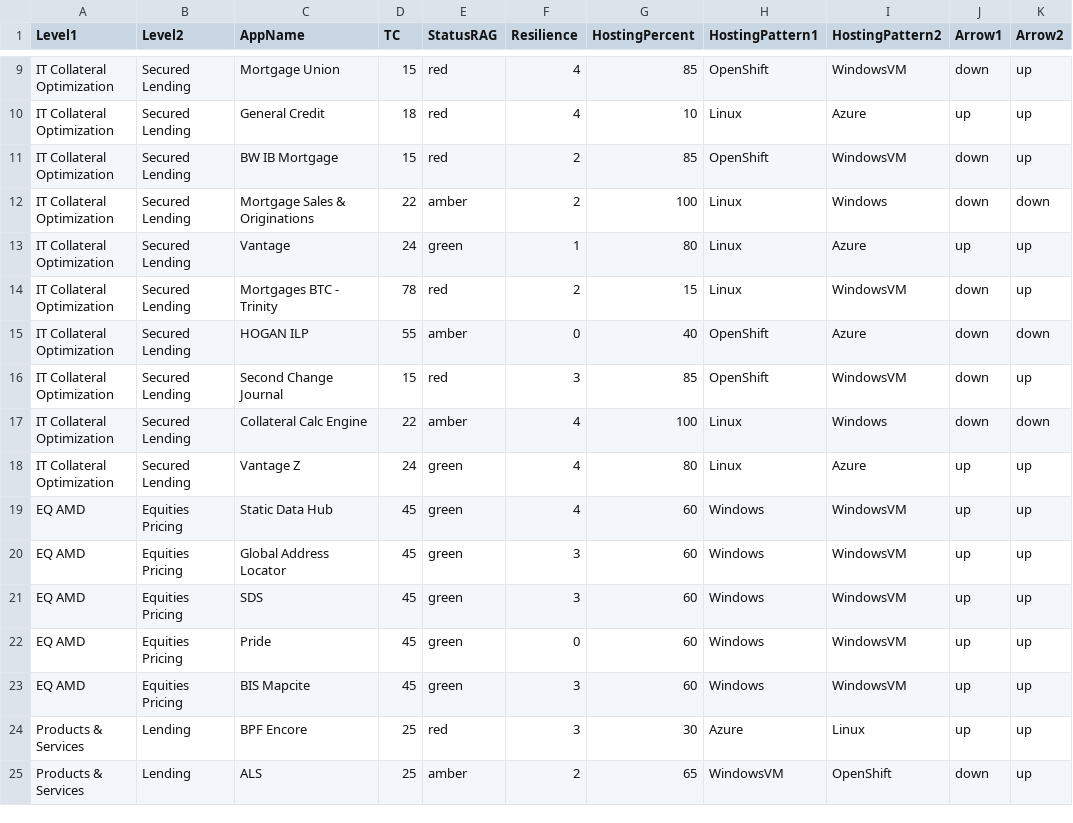
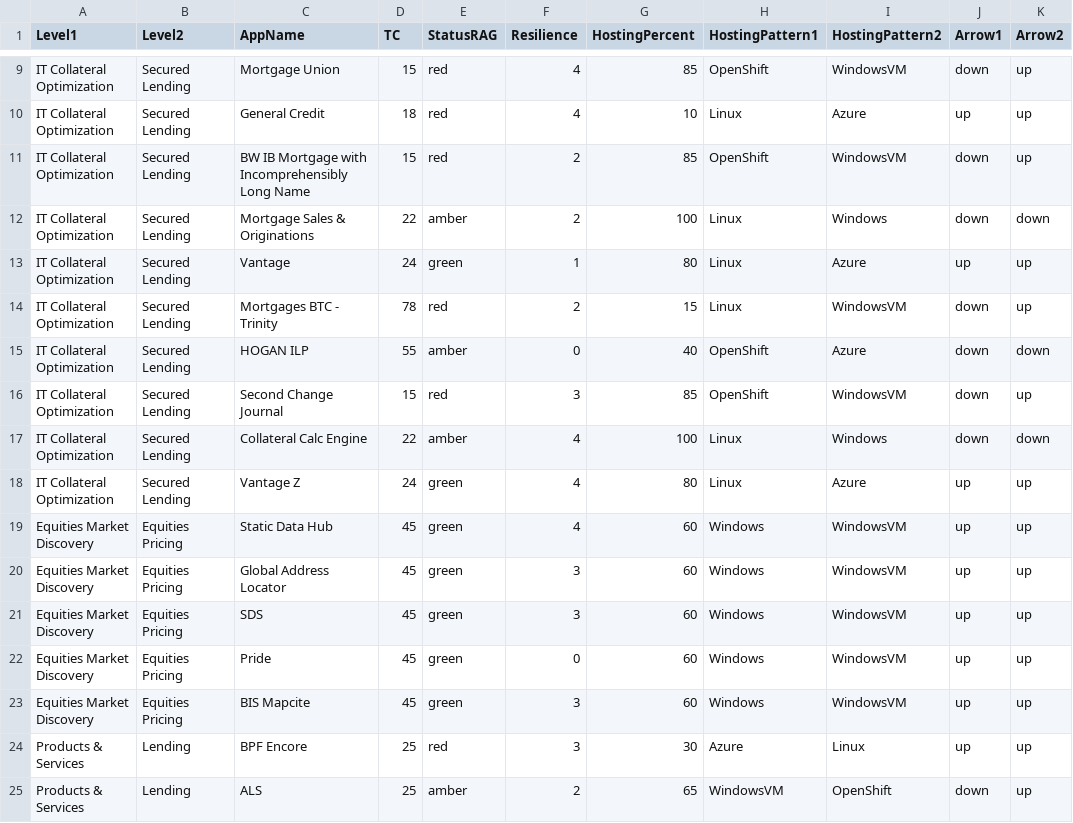
Before and after one commit to GanizaniSitara/drawio_application_landscape, a CSV file: examples/Application_Diagram_Builder.csv, drawn as a sheet; only a part is shown, gaps mark what is left out; the diff names each change by its address in the sheet, - before the commit and + after, or states it on an @@ line.

Commit message:
Changes to sizing logic for long names, some refactoring

```diff
--- a/examples/Application_Diagram_Builder.csv
+++ b/examples/Application_Diagram_Builder.csv
-C11 (AppName): BW IB Mortgage
+C11 (AppName): BW IB Mortgage with Incomprehensibly Long Name
-A19:A23 (Level1): EQ AMD
+A19:A23 (Level1): Equities Market Discovery
```
Also changed, not shown: 2 other files.
